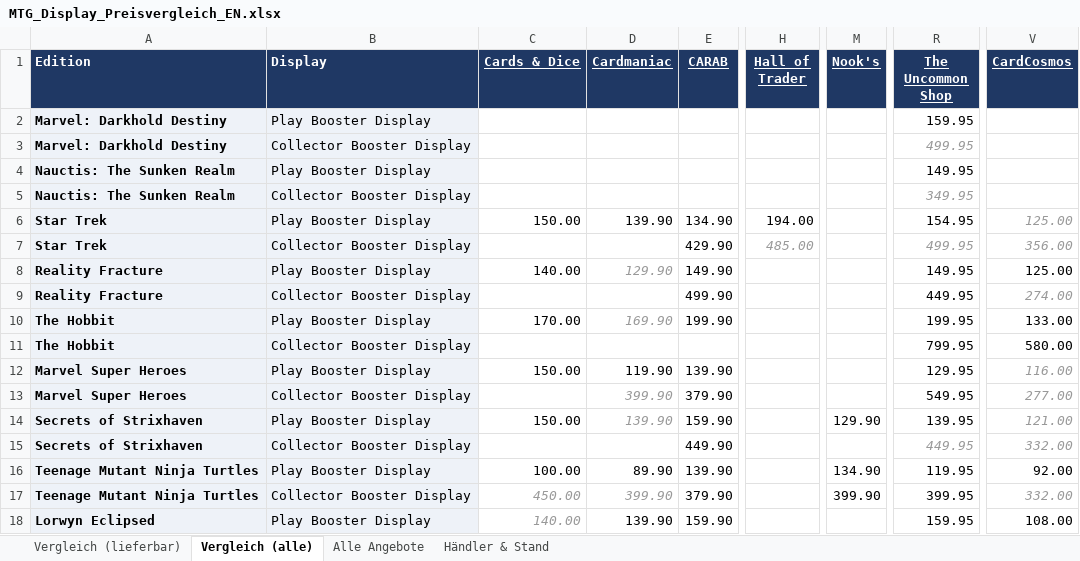
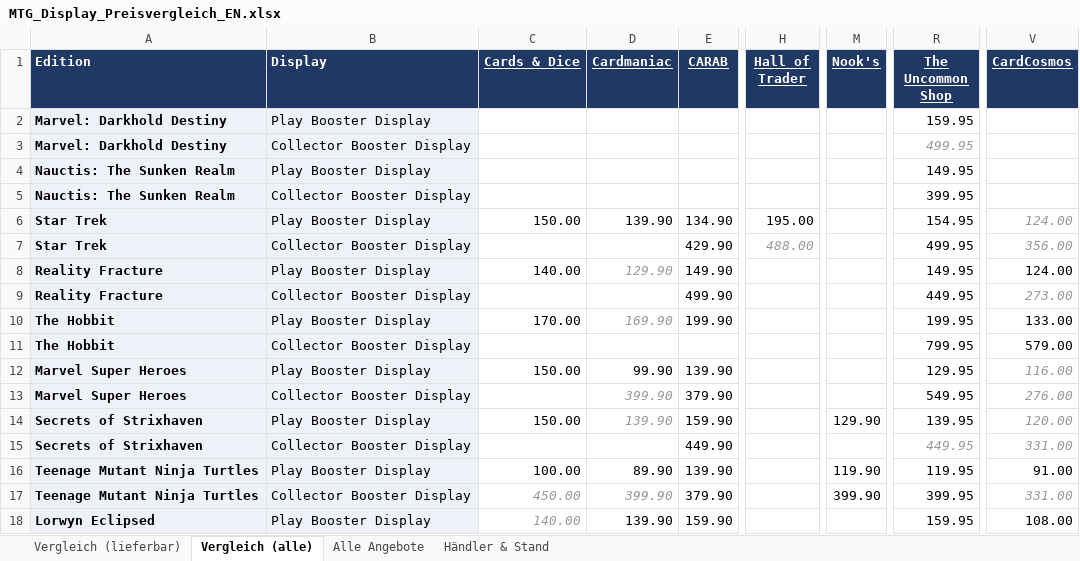
Before and after one commit to BEAR1nc/deckarchiv, an Excel workbook: shopping/MTG_Display_Preisvergleich_EN.xlsx, sheet Vergleich (alle), drawn as a sheet; only a part is shown, gaps mark what is left out; values as stored, in another font and other column widths than the file's, no borders; conditional formats not drawn; the diff covers the shown part only; the diff names each change by its address in the sheet, - before the commit and + after, or states it on an @@ line.

```diff
--- a/shopping/MTG_Display_Preisvergleich_EN.xlsx (sheet Vergleich (alle))
+++ b/shopping/MTG_Display_Preisvergleich_EN.xlsx (sheet Vergleich (alle))
-R5 (The Uncommon Shop): 349.95
+R5 (The Uncommon Shop): 399.95
@@ R5 italic: on → off, text colour: #999999 → black @@
-H6 (Hall of Trader): 194.00
+H6 (Hall of Trader): 195.00
-V6 (CardCosmos): 125.00
+V6 (CardCosmos): 124.00
-H7 (Hall of Trader): 485.00
+H7 (Hall of Trader): 488.00
@@ R7 italic: on → off, text colour: #999999 → black @@
-V8 (CardCosmos): 125.00
+V8 (CardCosmos): 124.00
-V9 (CardCosmos): 274.00
+V9 (CardCosmos): 273.00
-V11 (CardCosmos): 580.00
+V11 (CardCosmos): 579.00
-D12 (Cardmaniac): 119.90
+D12 (Cardmaniac): 99.90
-V13 (CardCosmos): 277.00
+V13 (CardCosmos): 276.00
-V14 (CardCosmos): 121.00
+V14 (CardCosmos): 120.00
-V15 (CardCosmos): 332.00
+V15 (CardCosmos): 331.00
-M16 (Nook's): 134.90
+M16 (Nook's): 119.90
-V16 (CardCosmos): 92.00
+V16 (CardCosmos): 91.00
-V17 (CardCosmos): 332.00
+V17 (CardCosmos): 331.00
```
Also changed, not shown: 27 edited cells elsewhere in this sheet, sheet Alle Angebote, sheet Händler & Stand, sheet Vergleich (lieferbar), 2 other files.
